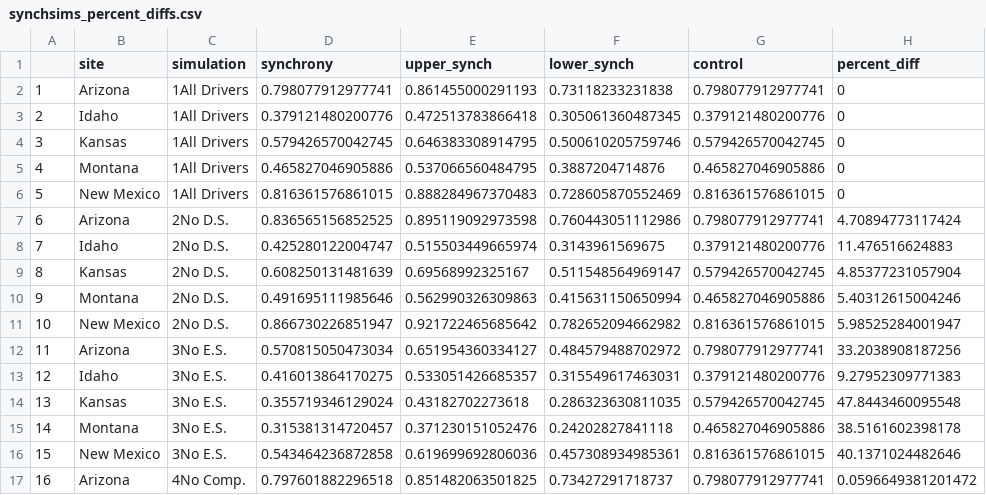
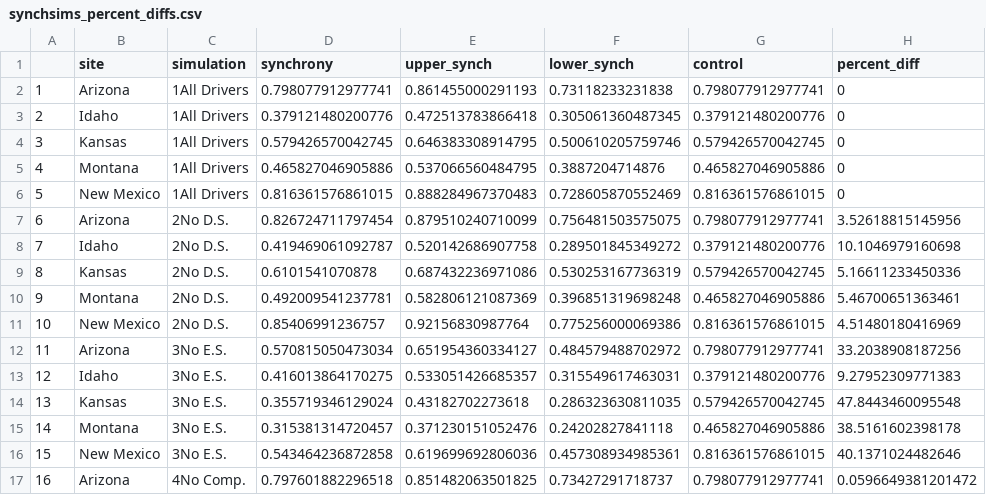
Before and after one commit to atredennick/community_synchrony, a CSV file: results/synchsims_percent_diffs.csv, drawn as a sheet; only a part is shown; the diff covers the shown part only.

```diff
--- a/results/synchsims_percent_diffs.csv
+++ b/results/synchsims_percent_diffs.csv
@@ -6,7 +6,7 @@
 "5","New Mexico","1All Drivers",0.816361576861015,0.888284967370483,0.728605870552469,0.816361576861015,0
-"6","Arizona","2No D.S.",0.836565156852525,0.895119092973598,0.760443051112986,0.798077912977741,4.70894773117424
-"7","Idaho","2No D.S.",0.425280122004747,0.515503449665974,0.3143961569675,0.379121480200776,11.476516624883
-"8","Kansas","2No D.S.",0.608250131481639,0.69568992325167,0.511548564969147,0.579426570042745,4.85377231057904
-"9","Montana","2No D.S.",0.491695111985646,0.562990326309863,0.415631150650994,0.465827046905886,5.40312615004246
-"10","New Mexico","2No D.S.",0.866730226851947,0.921722465685642,0.782652094662982,0.816361576861015,5.98525284001947
+"6","Arizona","2No D.S.",0.826724711797454,0.879510240710099,0.756481503575075,0.798077912977741,3.52618815145956
+"7","Idaho","2No D.S.",0.419469061092787,0.520142686907758,0.289501845349272,0.379121480200776,10.1046979160698
+"8","Kansas","2No D.S.",0.6101541070878,0.687432236971086,0.530253167736319,0.579426570042745,5.16611233450336
+"9","Montana","2No D.S.",0.492009541237781,0.582806121087369,0.396851319698248,0.465827046905886,5.46700651363461
+"10","New Mexico","2No D.S.",0.85406991236757,0.92156830987764,0.775256000069386,0.816361576861015,4.51480180416969
 "11","Arizona","3No E.S.",0.570815050473034,0.651954360334127,0.484579488702972,0.798077912977741,33.2038908187256
```
Also changed, not shown: 20 edited cells elsewhere in this file, 15 other files.
